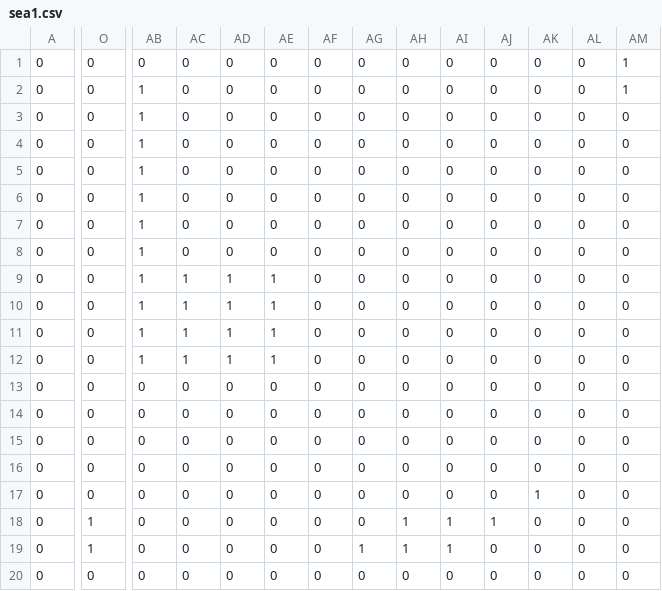
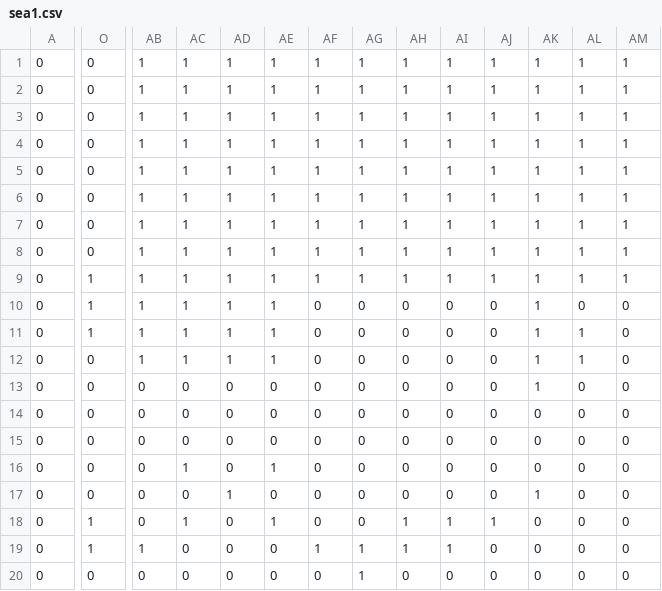
Before and after one commit to tv-rom/sea1, a CSV file: sea1.csv, drawn as a sheet; only a part is shown, gaps mark what is left out; removed rows and columns are numbered as before the commit, all else as after; rows hold the shown columns only; the diff covers the shown part only; the diff names each change by its address in the sheet, - before the commit and + after, or states it on an @@ line.

Commit message:
Update sea1.csv

```diff
--- a/sea1.csv
+++ b/sea1.csv
-AB1: 0
+AB1: 1
-AC1:AC8: 0
+AC1:AC8: 1
-AD1:AD8: 0
+AD1:AD8: 1
-AE1:AE8: 0
+AE1:AE8: 1
-AF1:AF9: 0
+AF1:AF9: 1
-AG1:AG9: 0
+AG1:AG9: 1
-AH1:AH9: 0
+AH1:AH9: 1
-AI1:AI9: 0
+AI1:AI9: 1
-AJ1:AJ9: 0
+AJ1:AJ9: 1
-AK1:AK12: 0
+AK1:AK12: 1
-AL1:AL9: 0
+AL1:AL9: 1
-AM3:AM9: 0
+AM3:AM9: 1
-O9:O11: 0
+O9:O11: 1
-AL11:AL12: 0
+AL11:AL12: 1
+row 13: 0 | 0 | 0 | 0 | 0 | 0 | 0 | 0 | 0 | 0 | 0 | 1 | 0 | 0
-row 15: 0 | 0 | 0 | 0 | 0 | 0 | 0 | 0 | 0 | 0 | 0 | 0 | 0 | 0
-AC16: 0
+AC16: 1
-AE16: 0
+AE16: 1
-AD17: 0
+AD17: 1
-AC18: 0
+AC18: 1
-AE18: 0
+AE18: 1
-AB19: 0
+AB19: 1
-AF19: 0
+AF19: 1
-AG20: 0
+AG20: 1
```
Also changed, not shown: 3 edited cells elsewhere in this file.
